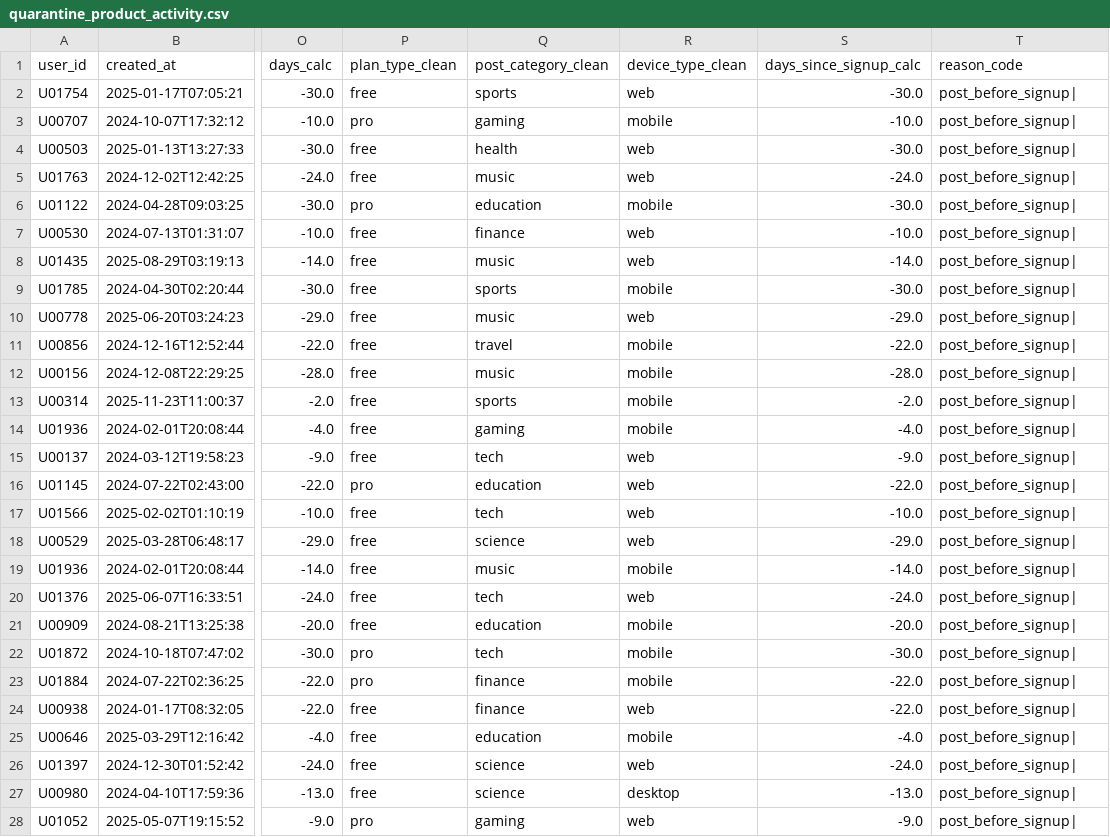
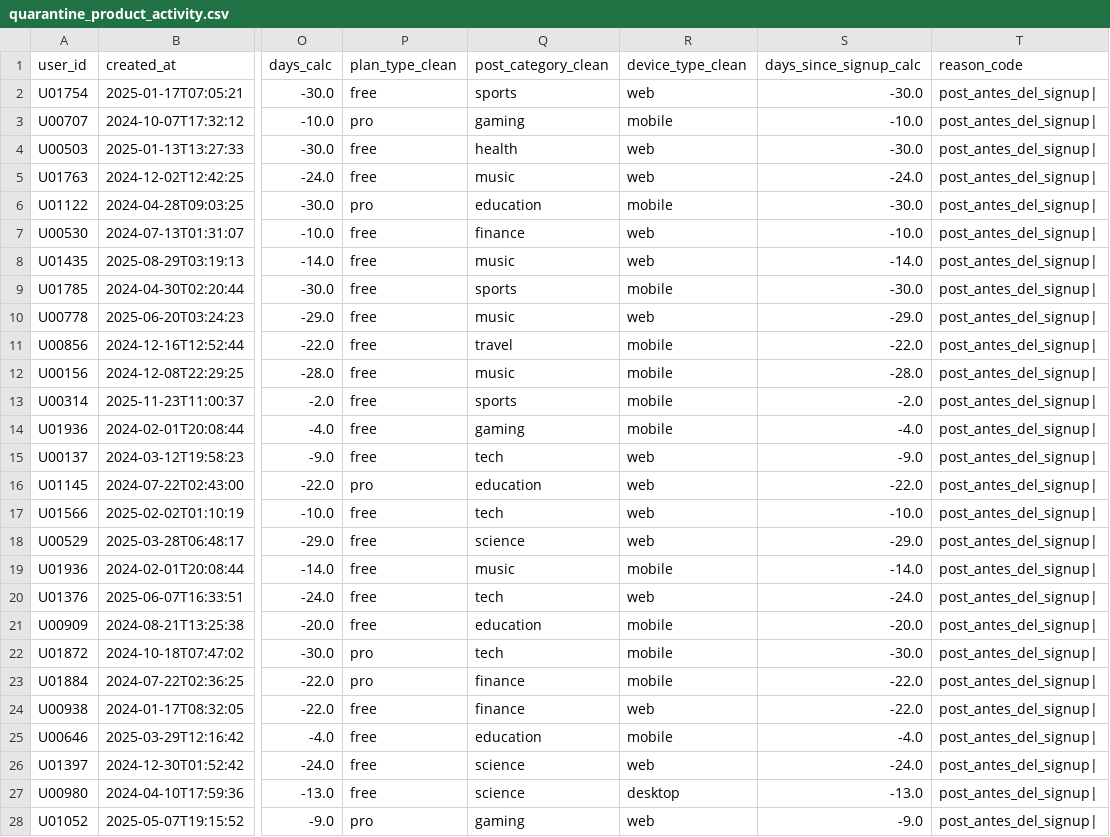
Before and after one commit to juan84123/TH_Challenge_9, a CSV file: quarantine_product_activity.csv, drawn as a sheet; only a part is shown, gaps mark what is left out; the diff covers the shown part only; the diff names each change by its address in the sheet, - before the commit and + after, or states it on an @@ line.

```diff
--- a/quarantine_product_activity.csv
+++ b/quarantine_product_activity.csv
-T2:T28 (reason_code): post_before_signup|
+T2:T28 (reason_code): post_antes_del_signup|
```
Also changed, not shown: 74 edited cells elsewhere in this file, 3 other files.
